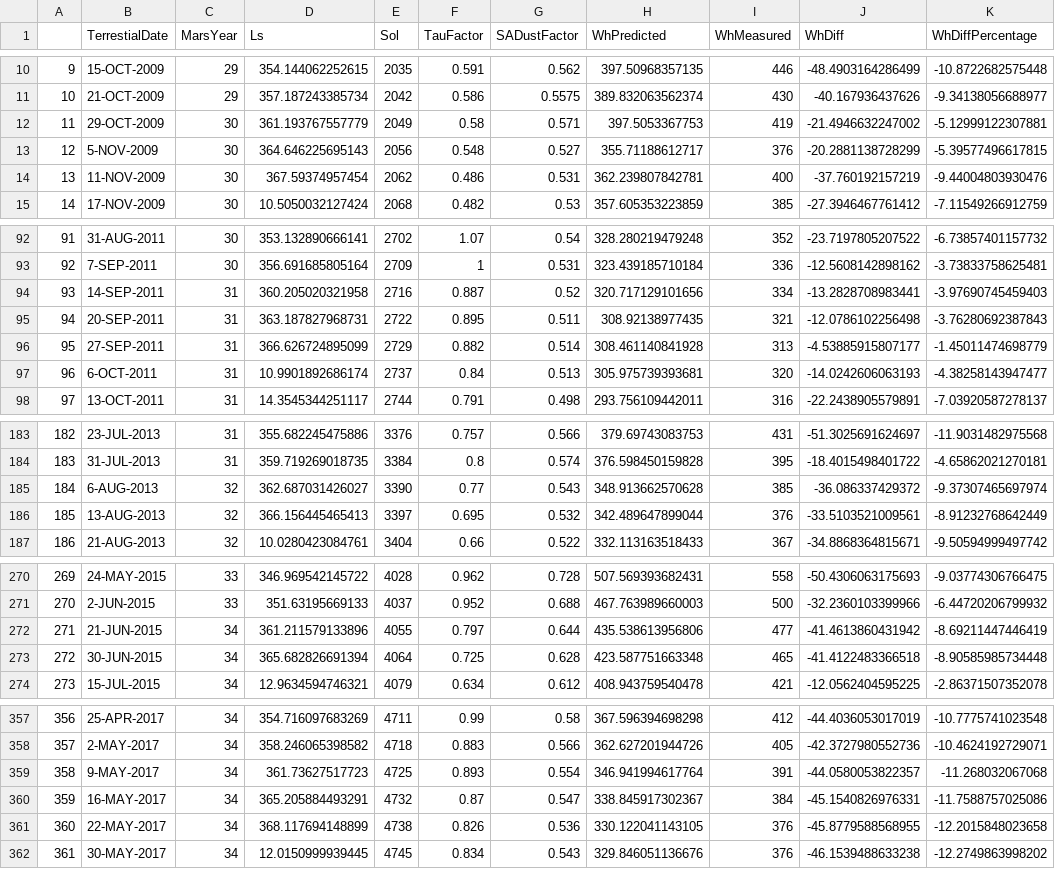
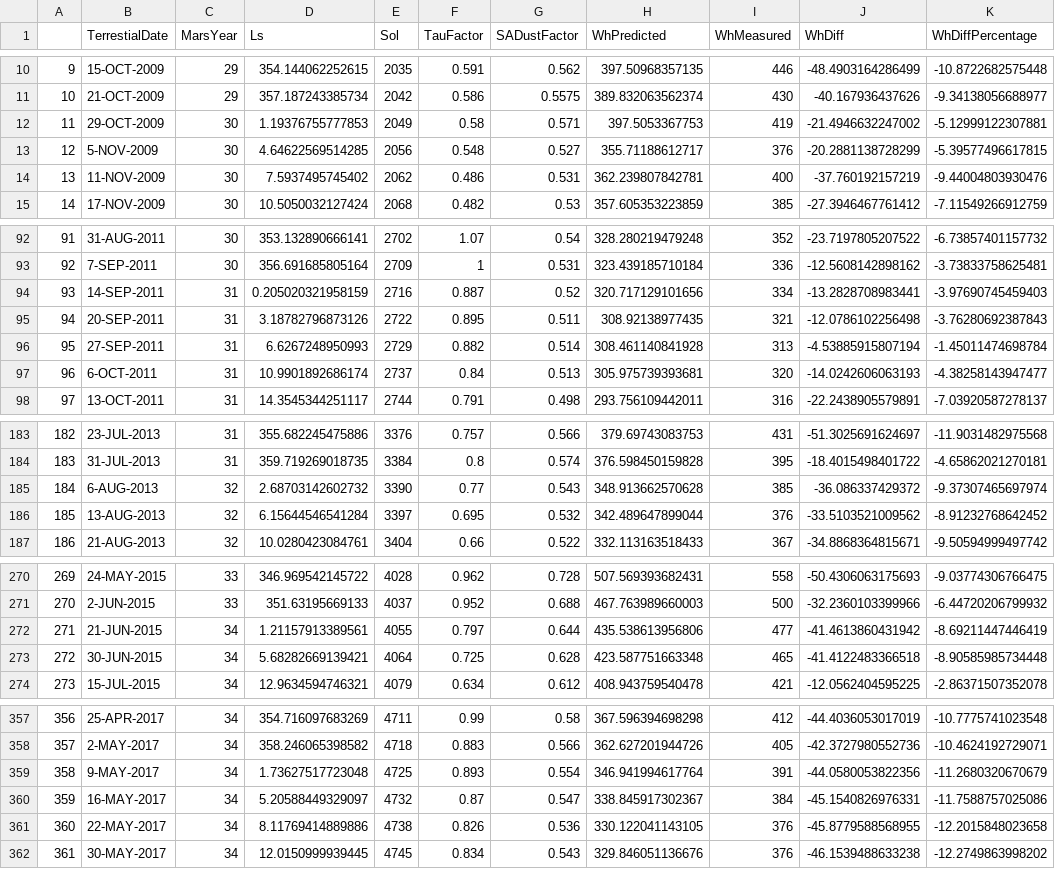
Before and after one commit to georgeslabreche/mars, a CSV file: data/opportunity_status/oppy_energy_divergences.csv, drawn as a sheet; only a part is shown, gaps mark what is left out.

Commit message:
more plots for predicted vs actual generated energy.

```diff
--- a/data/opportunity_status/oppy_energy_divergences.csv
+++ b/data/opportunity_status/oppy_energy_divergences.csv
@@ -11,5 +11,5 @@
 "10","21-OCT-2009",29,357.187243385734,2042,0.586,0.5575,389.832063562374,430,-40.167936437626,-9.34138056688977
-"11","29-OCT-2009",30,361.193767557779,2049,0.58,0.571,397.5053367753,419,-21.4946632247002,-5.12999122307881
-"12","5-NOV-2009",30,364.646225695143,2056,0.548,0.527,355.71188612717,376,-20.2881138728299,-5.39577496617815
-"13","11-NOV-2009",30,367.59374957454,2062,0.486,0.531,362.239807842781,400,-37.760192157219,-9.44004803930476
+"11","29-OCT-2009",30,1.19376755777853,2049,0.58,0.571,397.5053367753,419,-21.4946632247002,-5.12999122307881
+"12","5-NOV-2009",30,4.64622569514285,2056,0.548,0.527,355.71188612717,376,-20.2881138728299,-5.39577496617815
+"13","11-NOV-2009",30,7.5937495745402,2062,0.486,0.531,362.239807842781,400,-37.760192157219,-9.44004803930476
 "14","17-NOV-2009",30,10.5050032127424,2068,0.482,0.53,357.605353223859,385,-27.3946467761412,-7.11549266912759
@@ -93,5 +93,5 @@
 "92","7-SEP-2011",30,356.691685805164,2709,1,0.531,323.439185710184,336,-12.5608142898162,-3.73833758625481
-"93","14-SEP-2011",31,360.205020321958,2716,0.887,0.52,320.717129101656,334,-13.2828708983441,-3.97690745459403
-"94","20-SEP-2011",31,363.187827968731,2722,0.895,0.511,308.92138977435,321,-12.0786102256498,-3.76280692387843
-"95","27-SEP-2011",31,366.626724895099,2729,0.882,0.514,308.461140841928,313,-4.53885915807177,-1.45011474698779
+"93","14-SEP-2011",31,0.205020321958159,2716,0.887,0.52,320.717129101656,334,-13.2828708983441,-3.97690745459403
+"94","20-SEP-2011",31,3.18782796873126,2722,0.895,0.511,308.92138977435,321,-12.0786102256498,-3.76280692387843
+"95","27-SEP-2011",31,6.6267248950993,2729,0.882,0.514,308.461140841928,313,-4.53885915807194,-1.45011474698784
 "96","6-OCT-2011",31,10.9901892686174,2737,0.84,0.513,305.975739393681,320,-14.0242606063193,-4.38258143947477
@@ -184,4 +184,4 @@
 "183","31-JUL-2013",31,359.719269018735,3384,0.8,0.574,376.598450159828,395,-18.4015498401722,-4.65862021270181
-"184","6-AUG-2013",32,362.687031426027,3390,0.77,0.543,348.913662570628,385,-36.086337429372,-9.37307465697974
-"185","13-AUG-2013",32,366.156445465413,3397,0.695,0.532,342.489647899044,376,-33.5103521009561,-8.91232768642449
+"184","6-AUG-2013",32,2.68703142602732,3390,0.77,0.543,348.913662570628,385,-36.086337429372,-9.37307465697974
+"185","13-AUG-2013",32,6.15644546541284,3397,0.695,0.532,342.489647899044,376,-33.5103521009562,-8.91232768642452
 "186","21-AUG-2013",32,10.0280423084761,3404,0.66,0.522,332.113163518433,367,-34.8868364815671,-9.50594999497742
@@ -271,4 +271,4 @@
 "270","2-JUN-2015",33,351.63195669133,4037,0.952,0.688,467.763989660003,500,-32.2360103399966,-6.44720206799932
-"271","21-JUN-2015",34,361.211579133896,4055,0.797,0.644,435.538613956806,477,-41.4613860431942,-8.69211447446419
-"272","30-JUN-2015",34,365.682826691394,4064,0.725,0.628,423.587751663348,465,-41.4122483366518,-8.90585985734448
+"271","21-JUN-2015",34,1.21157913389561,4055,0.797,0.644,435.538613956806,477,-41.4613860431942,-8.69211447446419
+"272","30-JUN-2015",34,5.68282669139421,4064,0.725,0.628,423.587751663348,465,-41.4122483366518,-8.90585985734448
 "273","15-JUL-2015",34,12.9634594746321,4079,0.634,0.612,408.943759540478,421,-12.0562404595225,-2.86371507352078
@@ -358,5 +358,5 @@
 "357","2-MAY-2017",34,358.246065398582,4718,0.883,0.566,362.627201944726,405,-42.3727980552736,-10.4624192729071
-"358","9-MAY-2017",34,361.73627517723,4725,0.893,0.554,346.941994617764,391,-44.0580053822357,-11.268032067068
-"359","16-MAY-2017",34,365.205884493291,4732,0.87,0.547,338.845917302367,384,-45.1540826976331,-11.7588757025086
-"360","22-MAY-2017",34,368.117694148899,4738,0.826,0.536,330.122041143105,376,-45.8779588568955,-12.2015848023658
+"358","9-MAY-2017",34,1.73627517723048,4725,0.893,0.554,346.941994617764,391,-44.0580053822356,-11.2680320670679
+"359","16-MAY-2017",34,5.20588449329097,4732,0.87,0.547,338.845917302367,384,-45.1540826976331,-11.7588757025086
+"360","22-MAY-2017",34,8.11769414889886,4738,0.826,0.536,330.122041143105,376,-45.8779588568955,-12.2015848023658
 "361","30-MAY-2017",34,12.0150999939445,4745,0.834,0.543,329.846051136676,376,-46.1539488633238,-12.2749863998202
```
Also changed, not shown: 5 other files.
